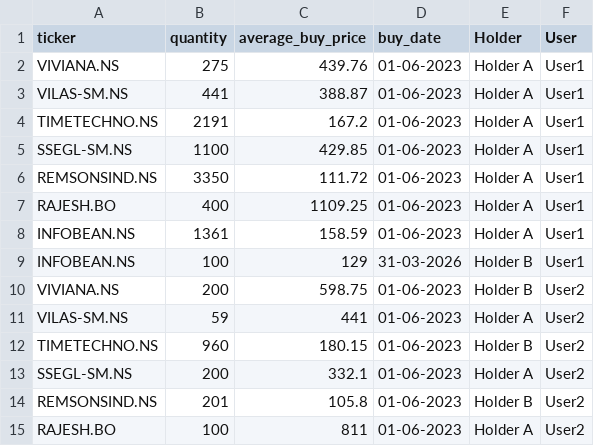
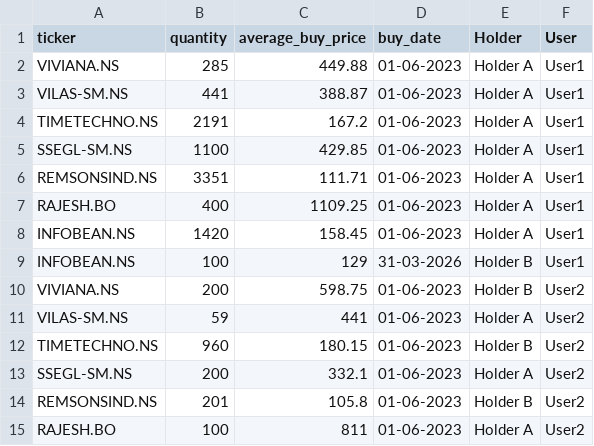
Before and after one commit to agdevops07/portfolio-tracker-gh, a CSV file: data/my_portfolio.csv, drawn as a sheet; only a part is shown.

Commit message:
Updating dummy allocations

```diff
--- a/data/my_portfolio.csv
+++ b/data/my_portfolio.csv
@@ -1,3 +1,3 @@
 ticker,quantity,average_buy_price,buy_date,Holder,User
-VIVIANA.NS,275,439.76,01-06-2023,Holder A,User1
+VIVIANA.NS,285,449.88,01-06-2023,Holder A,User1
 VILAS-SM.NS,441,388.87,01-06-2023,Holder A,User1
@@ -5,5 +5,5 @@ TIMETECHNO.NS,2191,167.2,01-06-2023,Holder A,User1
 SSEGL-SM.NS,1100,429.85,01-06-2023,Holder A,User1
-REMSONSIND.NS,3350,111.72,01-06-2023,Holder A,User1
+REMSONSIND.NS,3351,111.71,01-06-2023,Holder A,User1
 RAJESH.BO,400,1109.25,01-06-2023,Holder A,User1
-INFOBEAN.NS,1361,158.59,01-06-2023,Holder A,User1
+INFOBEAN.NS,1420,158.45,01-06-2023,Holder A,User1
 INFOBEAN.NS,100,129,31-03-2026,Holder B,User1
```
